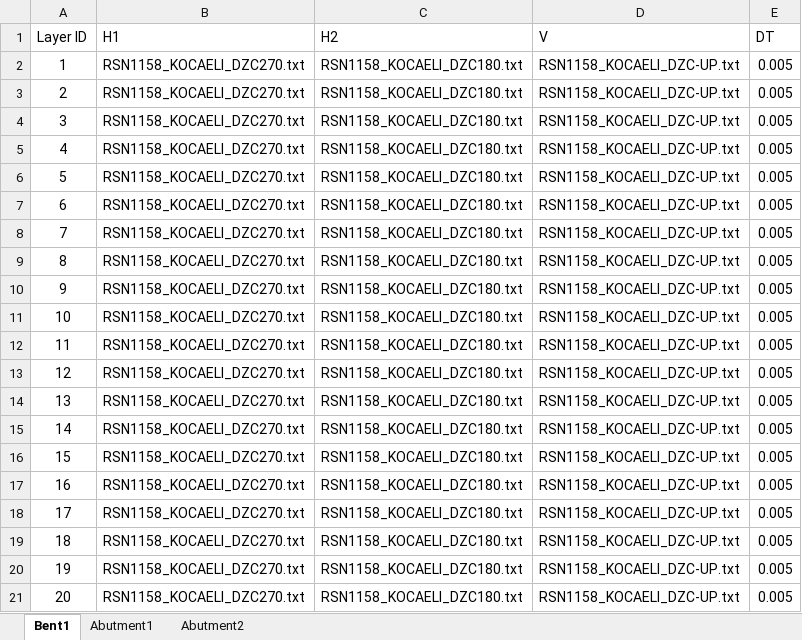
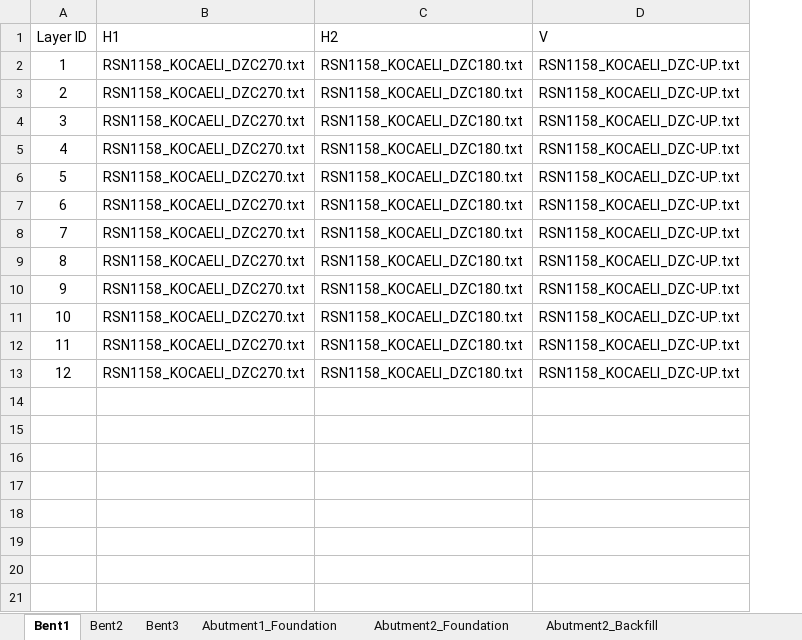
Before and after one commit to volkanozsarac/EzBridge, an Excel workbook: GMfiles/MSA/P0/POE-0.001-in-50-years/GMR_1/MultiSupport_Excitation.xlsx, sheet Bent1, drawn as a sheet; values as stored, in another font and other column widths than the file's, no borders; the diff names each change by its address in the sheet, - before the commit and + after, or states it on an @@ line.

```diff
--- a/GMfiles/MSA/P0/POE-0.001-in-50-years/GMR_1/MultiSupport_Excitation.xlsx (sheet Bent1)
+++ b/GMfiles/MSA/P0/POE-0.001-in-50-years/GMR_1/MultiSupport_Excitation.xlsx (sheet Bent1)
+sheet tab: Bent2
+sheet tab: Bent3
+sheet tab: Abutment1_Foundation
+sheet tab: Abutment2_Foundation
+sheet tab: Abutment2_Backfill
-column E (DT), rows 2-13: all 0.005
-row 14: 13 | RSN1158_KOCAELI_DZC270.txt | RSN1158_KOCAELI_DZC180.txt | RSN1158_KOCAELI_DZC-UP.txt | 0.005
-row 15: 14 | RSN1158_KOCAELI_DZC270.txt | RSN1158_KOCAELI_DZC180.txt | RSN1158_KOCAELI_DZC-UP.txt | 0.005
-row 16: 15 | RSN1158_KOCAELI_DZC270.txt | RSN1158_KOCAELI_DZC180.txt | RSN1158_KOCAELI_DZC-UP.txt | 0.005
-row 17: 16 | RSN1158_KOCAELI_DZC270.txt | RSN1158_KOCAELI_DZC180.txt | RSN1158_KOCAELI_DZC-UP.txt | 0.005
-row 18: 17 | RSN1158_KOCAELI_DZC270.txt | RSN1158_KOCAELI_DZC180.txt | RSN1158_KOCAELI_DZC-UP.txt | 0.005
-row 19: 18 | RSN1158_KOCAELI_DZC270.txt | RSN1158_KOCAELI_DZC180.txt | RSN1158_KOCAELI_DZC-UP.txt | 0.005
-row 20: 19 | RSN1158_KOCAELI_DZC270.txt | RSN1158_KOCAELI_DZC180.txt | RSN1158_KOCAELI_DZC-UP.txt | 0.005
-row 21: 20 | RSN1158_KOCAELI_DZC270.txt | RSN1158_KOCAELI_DZC180.txt | RSN1158_KOCAELI_DZC-UP.txt | 0.005
```
Also changed, not shown: sheet Abutment1, sheet Abutment2, other sheet tabs, GMfiles/MSA/P0/POE-0.001-in-50-years/GMR_2/MultiSupport_Excitation.xlsx, GMfiles/NRHA/MultiSupport_Excitation.xlsx, 4 other files.
